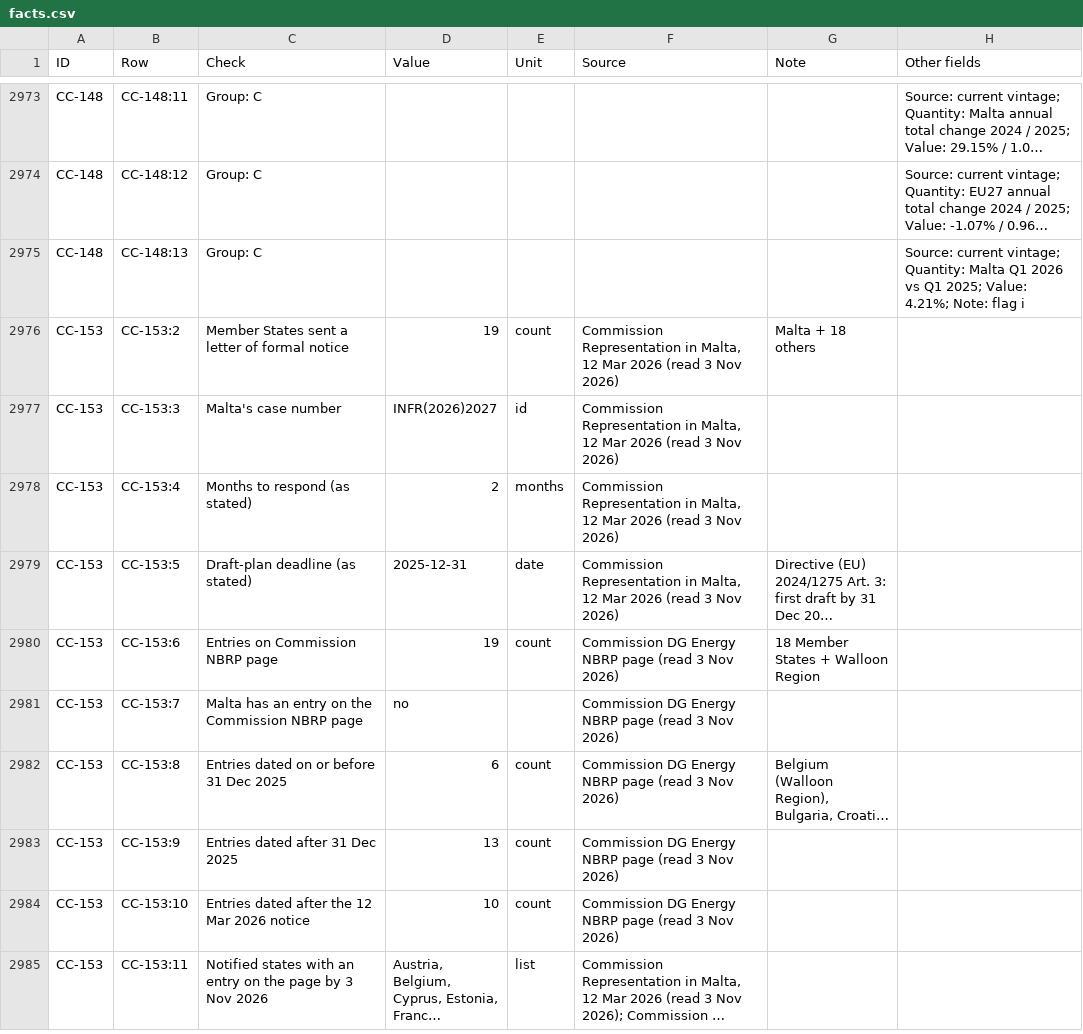
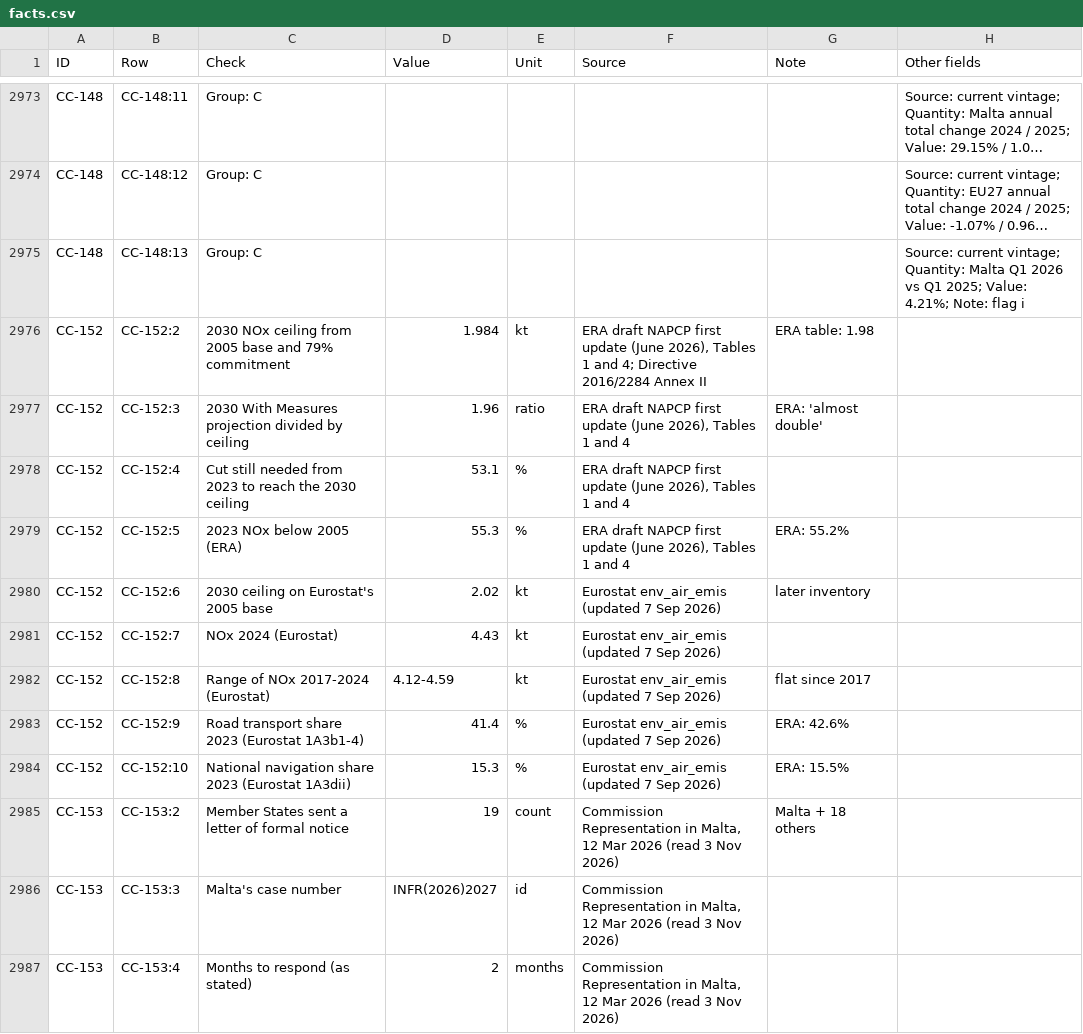
Before and after one commit to leandergrech/Mizien, a CSV file: data/facts.csv, drawn as a sheet; only a part is shown, gaps mark what is left out; the shorter side is filled out with more unchanged rows; long unchanged cells end in …; the diff names each change by its address in the sheet, - before the commit and + after, or states it on an @@ line.

```diff
--- a/data/facts.csv
+++ b/data/facts.csv
+row 2976: CC-152 | CC-152:2 | 2030 NOx ceiling from 2005 base and 79% commitment | 1.984 | kt | ERA draft NAPCP first update (June 2026), Tables 1 and 4; Directive 2016/2284 Annex II | ERA table: 1.98
+row 2977: CC-152 | CC-152:3 | 2030 With Measures projection divided by ceiling | 1.96 | ratio | ERA draft NAPCP first update (June 2026), Tables 1 and 4 | ERA: 'almost double'
+row 2978: CC-152 | CC-152:4 | Cut still needed from 2023 to reach the 2030 ceiling | 53.1 | % | ERA draft NAPCP first update (June 2026), Tables 1 and 4
+row 2979: CC-152 | CC-152:5 | 2023 NOx below 2005 (ERA) | 55.3 | % | ERA draft NAPCP first update (June 2026), Tables 1 and 4 | ERA: 55.2%
+row 2980: CC-152 | CC-152:6 | 2030 ceiling on Eurostat's 2005 base | 2.02 | kt | Eurostat env_air_emis (updated 7 Sep 2026) | later inventory
+row 2981: CC-152 | CC-152:7 | NOx 2024 (Eurostat) | 4.43 | kt | Eurostat env_air_emis (updated 7 Sep 2026)
+row 2982: CC-152 | CC-152:8 | Range of NOx 2017-2024 (Eurostat) | 4.12-4.59 | kt | Eurostat env_air_emis (updated 7 Sep 2026) | flat since 2017
+row 2983: CC-152 | CC-152:9 | Road transport share 2023 (Eurostat 1A3b1-4) | 41.4 | % | Eurostat env_air_emis (updated 7 Sep 2026) | ERA: 42.6%
+row 2984: CC-152 | CC-152:10 | National navigation share 2023 (Eurostat 1A3dii) | 15.3 | % | Eurostat env_air_emis (updated 7 Sep 2026) | ERA: 15.5%
```
Also changed, not shown: data/claims.csv, data/queue.csv, 23 other files.
